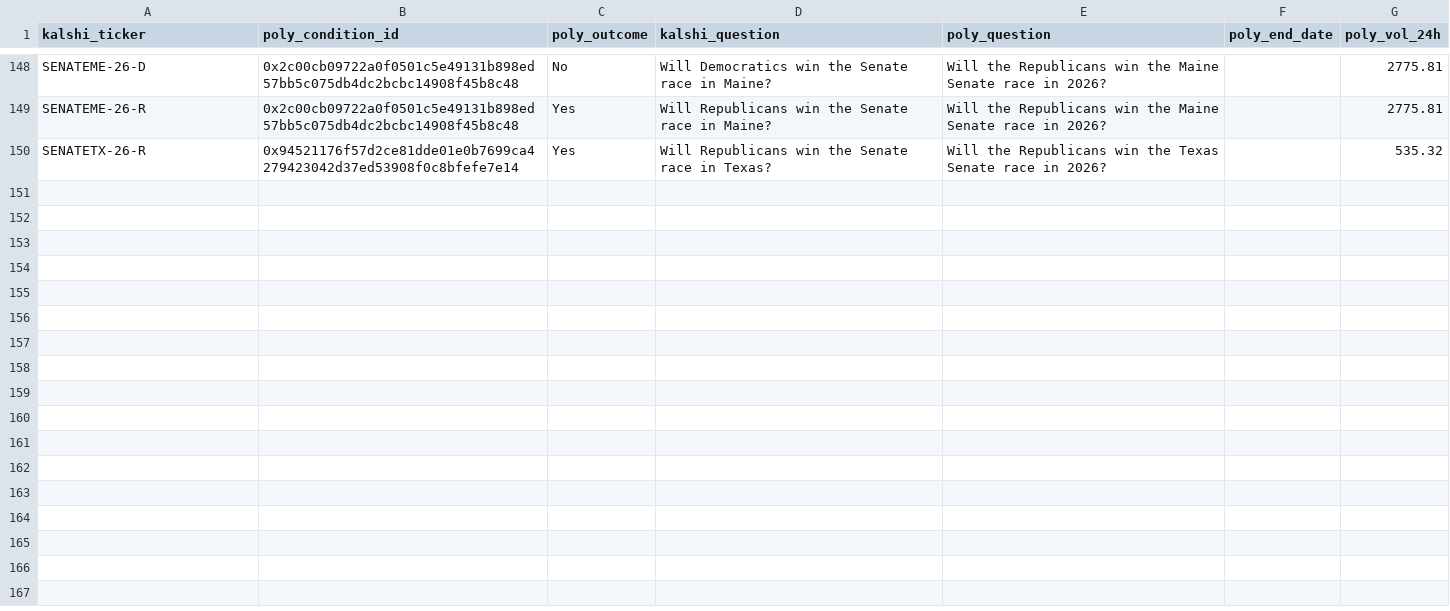
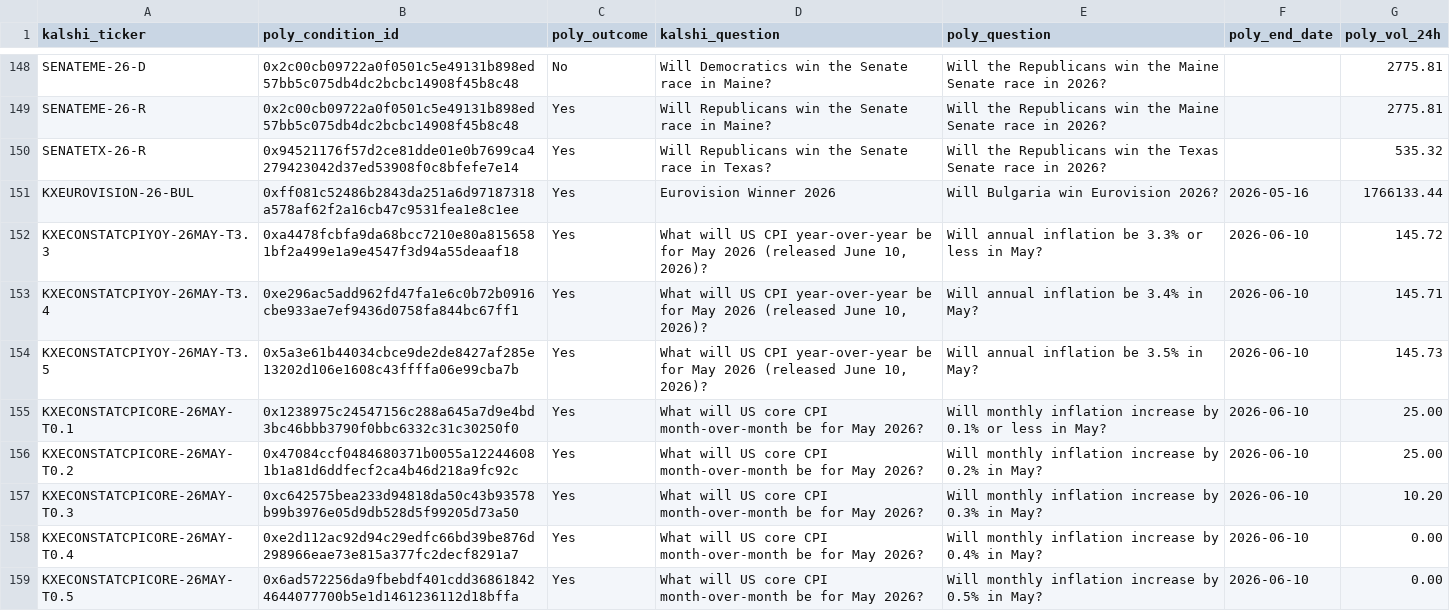
Before and after one commit to PrashanthBhaskara/ProphetHacks, a CSV file: prophet-hacks-handoff/prep/data/kalshi_polymarket/map.csv, drawn as a sheet; only a part is shown, gaps mark what is left out; the diff names each change by its address in the sheet, - before the commit and + after, or states it on an @@ line.

```diff
--- a/prophet-hacks-handoff/prep/data/kalshi_polymarket/map.csv
+++ b/prophet-hacks-handoff/prep/data/kalshi_polymarket/map.csv
+row 151: KXEUROVISION-26-BUL | 0xff081c52486b2843da251a6d97187318a578af62f2a16cb47c9531fea1e8c1ee | Yes | Eurovision Winner 2026 | Will Bulgaria win Eurovision 2026? | 2026-05-16 | 1766133.44
+row 152: KXECONSTATCPIYOY-26MAY-T3.3 | 0xa4478fcbfa9da68bcc7210e80a8156581bf2a499e1a9e4547f3d94a55deaaf18 | Yes | What will US CPI year-over-year be for May 2026 (released June 10, 2026)? | Will annual inflation be 3.3% or less in May? | 2026-06-10 | 145.72
+row 153: KXECONSTATCPIYOY-26MAY-T3.4 | 0xe296ac5add962fd47fa1e6c0b72b0916cbe933ae7ef9436d0758fa844bc67ff1 | Yes | What will US CPI year-over-year be for May 2026 (released June 10, 2026)? | Will annual inflation be 3.4% in May? | 2026-06-10 | 145.71
+row 154: KXECONSTATCPIYOY-26MAY-T3.5 | 0x5a3e61b44034cbce9de2de8427af285e13202d106e1608c43ffffa06e99cba7b | Yes | What will US CPI year-over-year be for May 2026 (released June 10, 2026)? | Will annual inflation be 3.5% in May? | 2026-06-10 | 145.73
+row 155: KXECONSTATCPICORE-26MAY-T0.1 | 0x1238975c24547156c288a645a7d9e4bd3bc46bbb3790f0bbc6332c31c30250f0 | Yes | What will US core CPI month-over-month be for May 2026? | Will monthly inflation increase by 0.1% or less in May? | 2026-06-10 | 25.00
+row 156: KXECONSTATCPICORE-26MAY-T0.2 | 0x47084ccf0484680371b0055a122446081b1a81d6ddfecf2ca4b46d218a9fc92c | Yes | What will US core CPI month-over-month be for May 2026? | Will monthly inflation increase by 0.2% in May? | 2026-06-10 | 25.00
+row 157: KXECONSTATCPICORE-26MAY-T0.3 | 0xc642575bea233d94818da50c43b93578b99b3976e05d9db528d5f99205d73a50 | Yes | What will US core CPI month-over-month be for May 2026? | Will monthly inflation increase by 0.3% in May? | 2026-06-10 | 10.20
+row 158: KXECONSTATCPICORE-26MAY-T0.4 | 0xe2d112ac92d94c29edfc66bd39be876d298966eae73e815a377fc2decf8291a7 | Yes | What will US core CPI month-over-month be for May 2026? | Will monthly inflation increase by 0.4% in May? | 2026-06-10 | 0.00
+row 159: KXECONSTATCPICORE-26MAY-T0.5 | 0x6ad572256da9fbebdf401cdd368618424644077700b5e1d1461236112d18bffa | Yes | What will US core CPI month-over-month be for May 2026? | Will monthly inflation increase by 0.5% in May? | 2026-06-10 | 0.00
```
Also changed, not shown: 8 other files.
